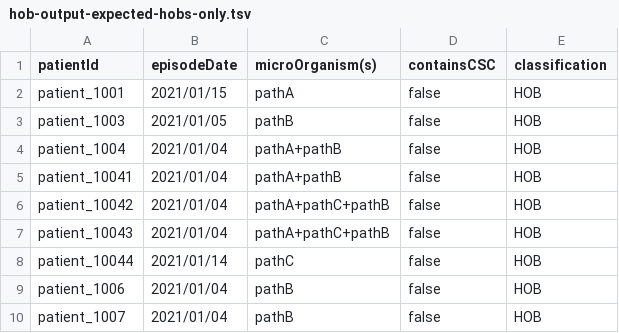
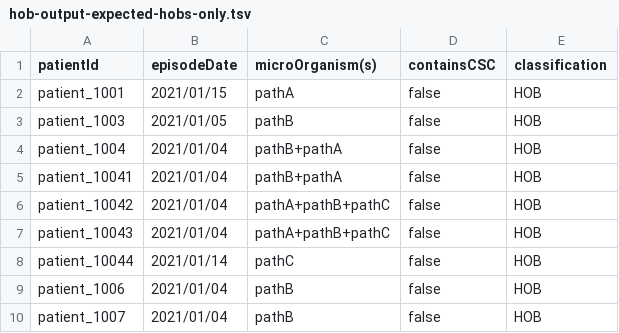
Before and after one commit to ddtxra/bsi-algo, a TSV file: praise-mds/hob-output-expected-hobs-only.tsv, drawn as a sheet; only a part is shown; the diff covers the shown part only.

```diff
--- a/praise-mds/hob-output-expected-hobs-only.tsv
+++ b/praise-mds/hob-output-expected-hobs-only.tsv
@@ -3,6 +3,6 @@ patient_1001	2021/01/15	pathA	false	HOB
 patient_1003	2021/01/05	pathB	false	HOB
-patient_1004	2021/01/04	pathA+pathB	false	HOB
-patient_10041	2021/01/04	pathA+pathB	false	HOB
-patient_10042	2021/01/04	pathA+pathC+pathB	false	HOB
-patient_10043	2021/01/04	pathA+pathC+pathB	false	HOB
+patient_1004	2021/01/04	pathB+pathA	false	HOB
+patient_10041	2021/01/04	pathB+pathA	false	HOB
+patient_10042	2021/01/04	pathA+pathB+pathC	false	HOB
+patient_10043	2021/01/04	pathA+pathB+pathC	false	HOB
 patient_10044	2021/01/14	pathC	false	HOB
```
Also changed, not shown: 16 edited cells elsewhere in this file, praise-mds/blood-cultures-input.tsv, praise-mds/hob-output-expected-including-cobs-and-solitary-commensals.tsv, 2 other files.
